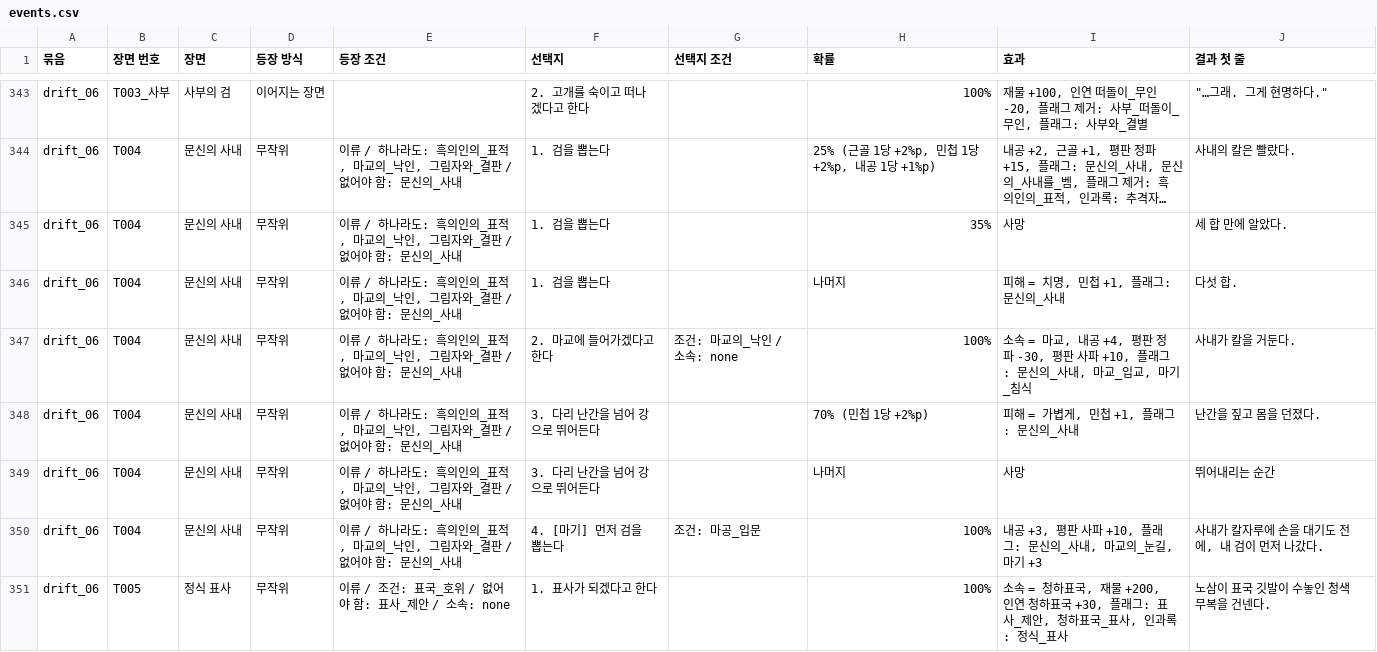
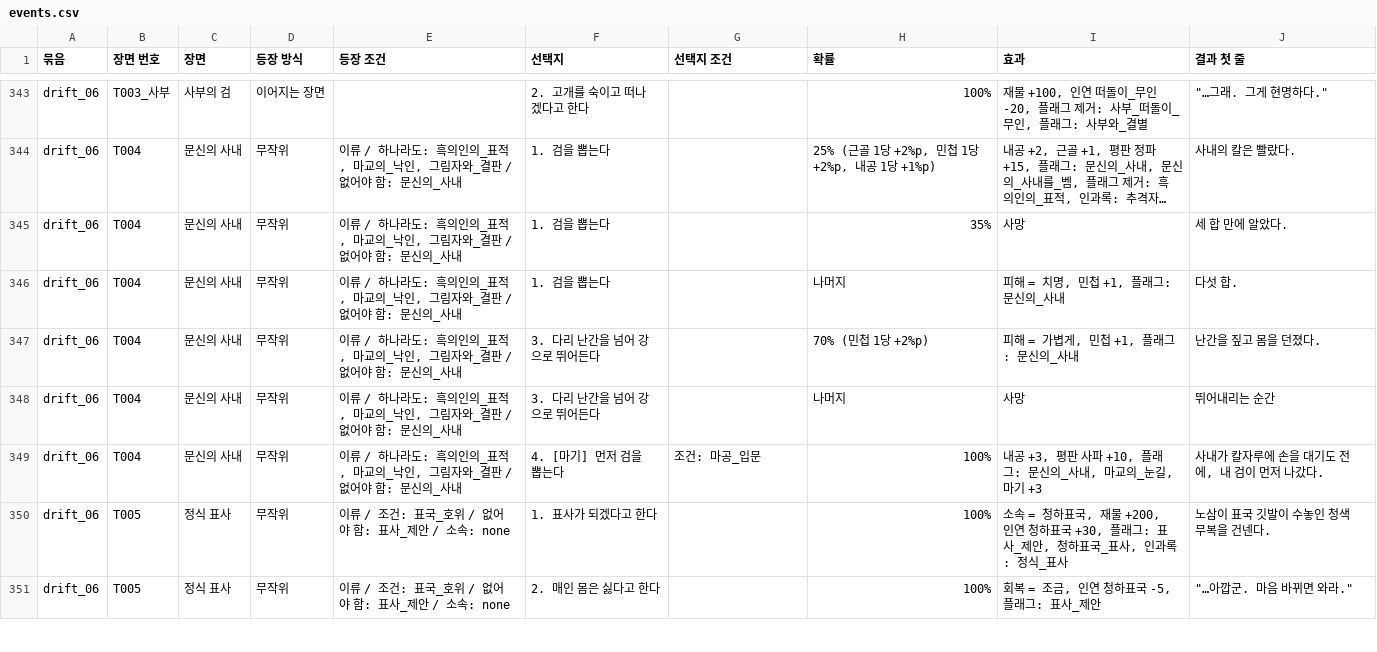
Before and after one commit to wjdcotjd123-art/SUNHEYB, a CSV file: docs/events/events.csv, drawn as a sheet; only a part is shown, gaps mark what is left out; the shorter side is filled out with more unchanged rows; long unchanged cells end in …; the diff names each change by its address in the sheet, - before the commit and + after, or states it on an @@ line.

```diff
--- a/docs/events/events.csv
+++ b/docs/events/events.csv
-row 347: drift_06 | T004 | 문신의 사내 | 무작위 | 이류 / 하나라도: 흑의인의_표적, 마교의_낙인, 그림자와_결판 / 없어야 함: 문신의_사내 | 2. 마교에 들어가겠다고 한다 | 조건: 마교의_낙인 / 소속: none | 100% | 소속 = 마교, 내공 +4, 평판 정파 -30, 평판 사파 +10, 플래그: 문신의_사내, 마교_입교, 마기_침식 | 사내가 칼을 거둔다.
```
Also changed, not shown: 6 other files.
